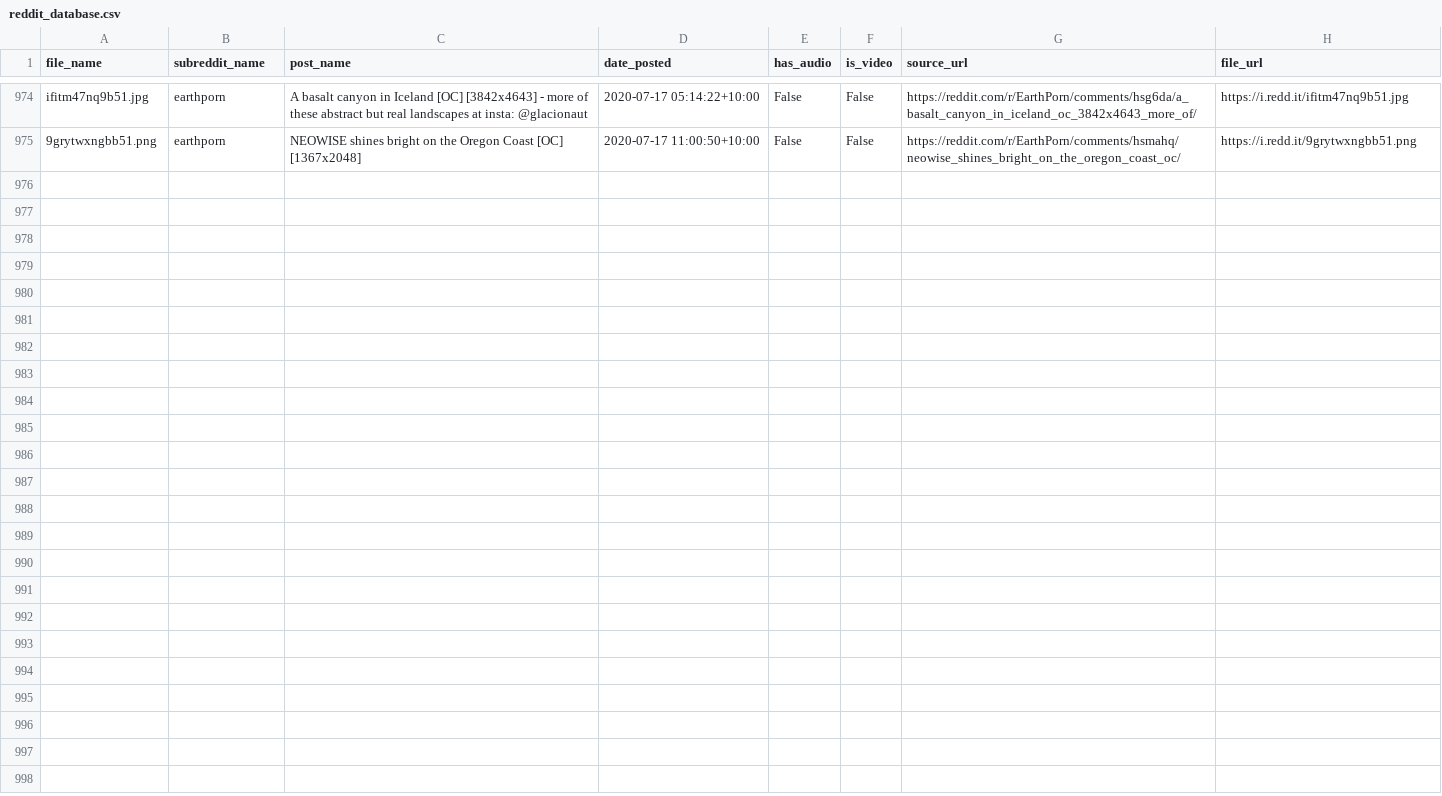
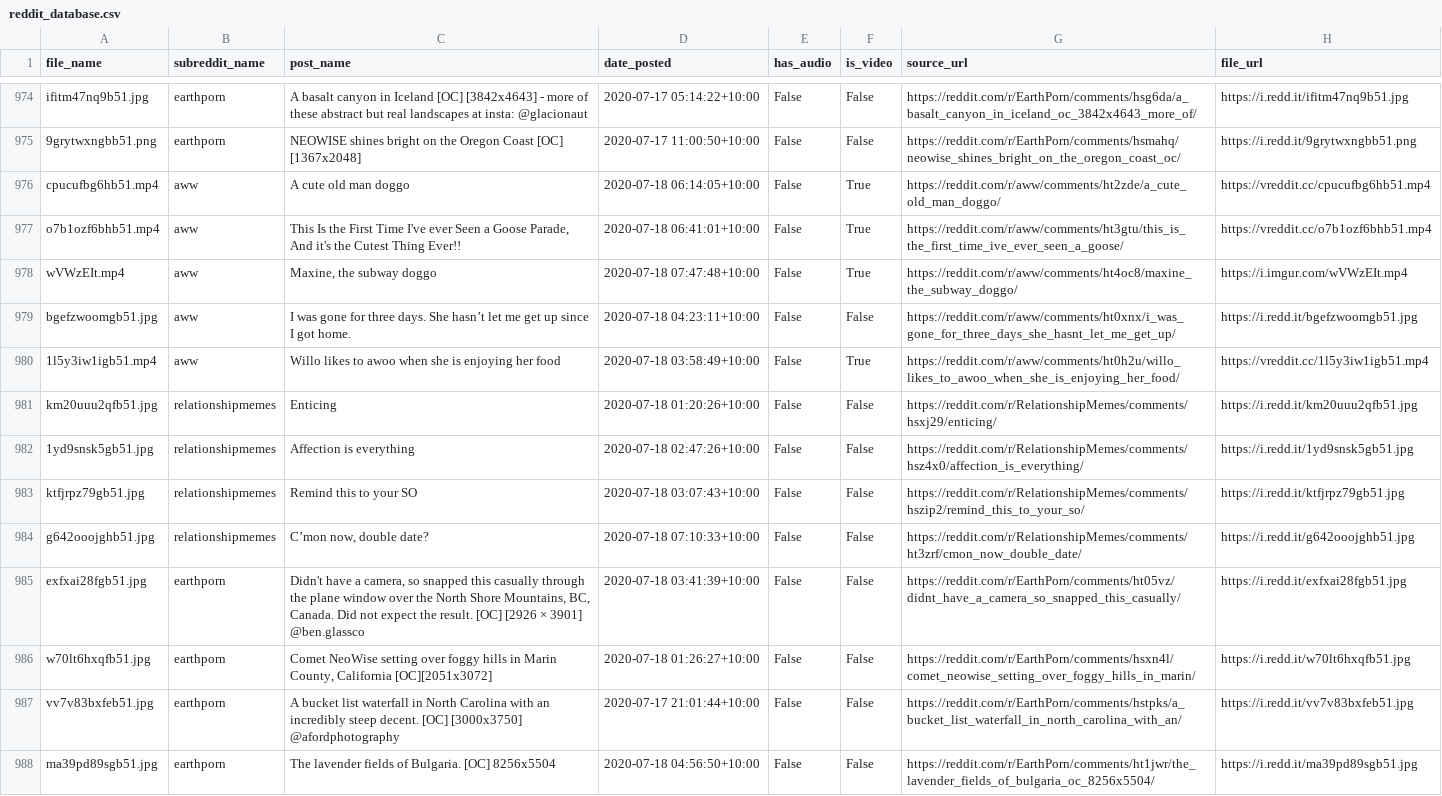
Before and after one commit to atindersanghera/atindersanghera.github.io, a CSV file: assets/images/scrape_file_collection/reddit_database.csv, drawn as a sheet; only a part is shown, gaps mark what is left out.

Commit message:
maps and image update:  Sat 18/07 - 12:05

```diff
--- a/assets/images/scrape_file_collection/reddit_database.csv
+++ b/assets/images/scrape_file_collection/reddit_database.csv
@@ -975 +975,14 @@ ifitm47nq9b51.jpg,earthporn,A basalt canyon in Iceland [OC] [3842x4643] - more o
 9grytwxngbb51.png,earthporn,NEOWISE shines bright on the Oregon Coast [OC] [1367x2048],2020-07-17 11:00:50+10:00,False,False,https://reddit.com/r/EarthPorn/comments/hsmahq/neowise_shines_bright_on_the_oregon_coast_oc/,https://i.redd.it/9grytwxngbb51.png
+cpucufbg6hb51.mp4,aww,A cute old man doggo,2020-07-18 06:14:05+10:00,False,True,https://reddit.com/r/aww/comments/ht2zde/a_cute_old_man_doggo/,https://vreddit.cc/cpucufbg6hb51.mp4
+o7b1ozf6bhb51.mp4,aww,"This Is the First Time I've ever Seen a Goose Parade, And it's the Cutest Thing Ever!!",2020-07-18 06:41:01+10:00,False,True,https://reddit.com/r/aww/comments/ht3gtu/this_is_the_first_time_ive_ever_seen_a_goose/,https://vreddit.cc/o7b1ozf6bhb51.mp4
+wVWzEIt.mp4,aww,"Maxine, the subway doggo",2020-07-18 07:47:48+10:00,False,True,https://reddit.com/r/aww/comments/ht4oc8/maxine_the_subway_doggo/,https://i.imgur.com/wVWzEIt.mp4
+bgefzwoomgb51.jpg,aww,I was gone for three days. She hasn’t let me get up since I got home.,2020-07-18 04:23:11+10:00,False,False,https://reddit.com/r/aww/comments/ht0xnx/i_was_gone_for_three_days_she_hasnt_let_me_get_up/,https://i.redd.it/bgefzwoomgb51.jpg
+1l5y3iw1igb51.mp4,aww,Willo likes to awoo when she is enjoying her food,2020-07-18 03:58:49+10:00,False,True,https://reddit.com/r/aww/comments/ht0h2u/willo_likes_to_awoo_when_she_is_enjoying_her_food/,https://vreddit.cc/1l5y3iw1igb51.mp4
+km20uuu2qfb51.jpg,relationshipmemes,Enticing,2020-07-18 01:20:26+10:00,False,False,https://reddit.com/r/RelationshipMemes/comments/hsxj29/enticing/,https://i.redd.it/km20uuu2qfb51.jpg
+1yd9snsk5gb51.jpg,relationshipmemes,Affection is everything,2020-07-18 02:47:26+10:00,False,False,https://reddit.com/r/RelationshipMemes/comments/hsz4x0/affection_is_everything/,https://i.redd.it/1yd9snsk5gb51.jpg
+ktfjrpz79gb51.jpg,relationshipmemes,Remind this to your SO,2020-07-18 03:07:43+10:00,False,False,https://reddit.com/r/RelationshipMemes/comments/hszip2/remind_this_to_your_so/,https://i.redd.it/ktfjrpz79gb51.jpg
+g642ooojghb51.jpg,relationshipmemes,"C’mon now, double date?",2020-07-18 07:10:33+10:00,False,False,https://reddit.com/r/RelationshipMemes/comments/ht3zrf/cmon_now_double_date/,https://i.redd.it/g642ooojghb51.jpg
+exfxai28fgb51.jpg,earthporn,"Didn't have a camera, so snapped this casually through the plane window over the North Shore Mountains, BC, Canada. Did not expect the result. [OC] [2926 × 3901] @ben.glassco",2020-07-18 03:41:39+10:00,False,False,https://reddit.com/r/EarthPorn/comments/ht05vz/didnt_have_a_camera_so_snapped_this_casually/,https://i.redd.it/exfxai28fgb51.jpg
+w70lt6hxqfb51.jpg,earthporn,"Comet NeoWise setting over foggy hills in Marin County, California [OC][2051x3072]",2020-07-18 01:26:27+10:00,False,False,https://reddit.com/r/EarthPorn/comments/hsxn4l/comet_neowise_setting_over_foggy_hills_in_marin/,https://i.redd.it/w70lt6hxqfb51.jpg
+vv7v83bxfeb51.jpg,earthporn,A bucket list waterfall in North Carolina with an incredibly steep decent. [OC] [3000x3750] @afordphotography,2020-07-17 21:01:44+10:00,False,False,https://reddit.com/r/EarthPorn/comments/hstpks/a_bucket_list_waterfall_in_north_carolina_with_an/,https://i.redd.it/vv7v83bxfeb51.jpg
+ma39pd89sgb51.jpg,earthporn,The lavender fields of Bulgaria. [OC] 8256x5504,2020-07-18 04:56:50+10:00,False,False,https://reddit.com/r/EarthPorn/comments/ht1jwr/the_lavender_fields_of_bulgaria_oc_8256x5504/,https://i.redd.it/ma39pd89sgb51.jpg
```
Also changed, not shown: 8 other files.
